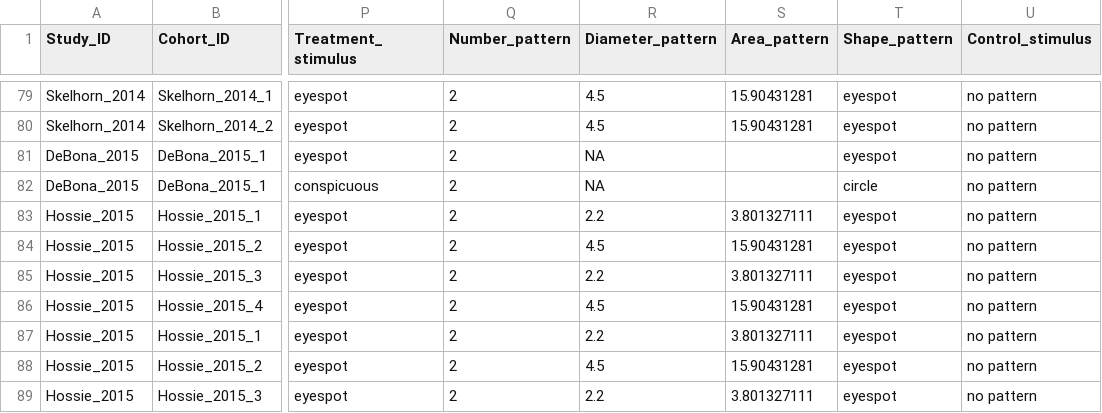
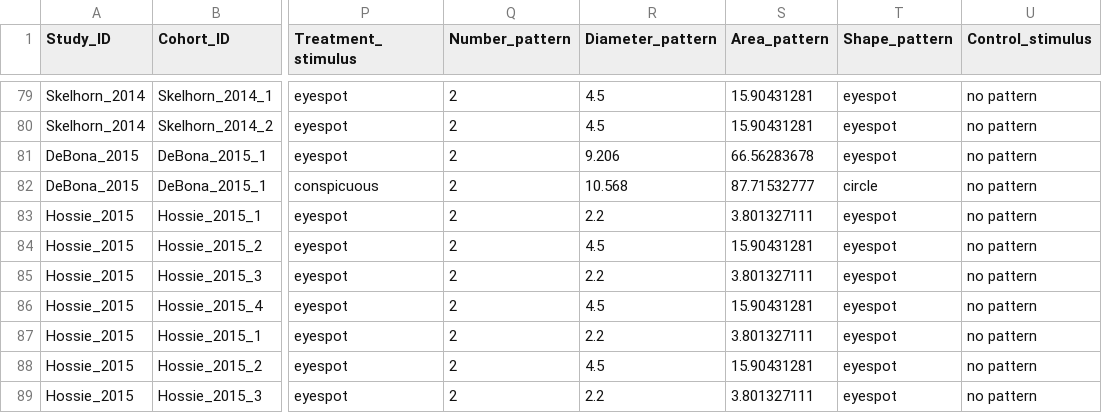
Before and after one commit to Ayumi-495/eyespot, a CSV file: data/predator_22072023.csv, drawn as a sheet; only a part is shown, gaps mark what is left out; the diff names each change by its address in the sheet, - before the commit and + after, or states it on an @@ line.

```diff
--- a/data/predator_22072023.csv
+++ b/data/predator_22072023.csv
-R81 (Diameter_pattern): NA
+R81 (Diameter_pattern): 9.206
-S81 (Area_pattern): (empty)
+S81 (Area_pattern): 66.56283678
-R82 (Diameter_pattern): NA
+R82 (Diameter_pattern): 10.568
-S82 (Area_pattern): (empty)
+S82 (Area_pattern): 87.71532777
```
Also changed, not shown: data/all_31072023.csv, 3 other files.
